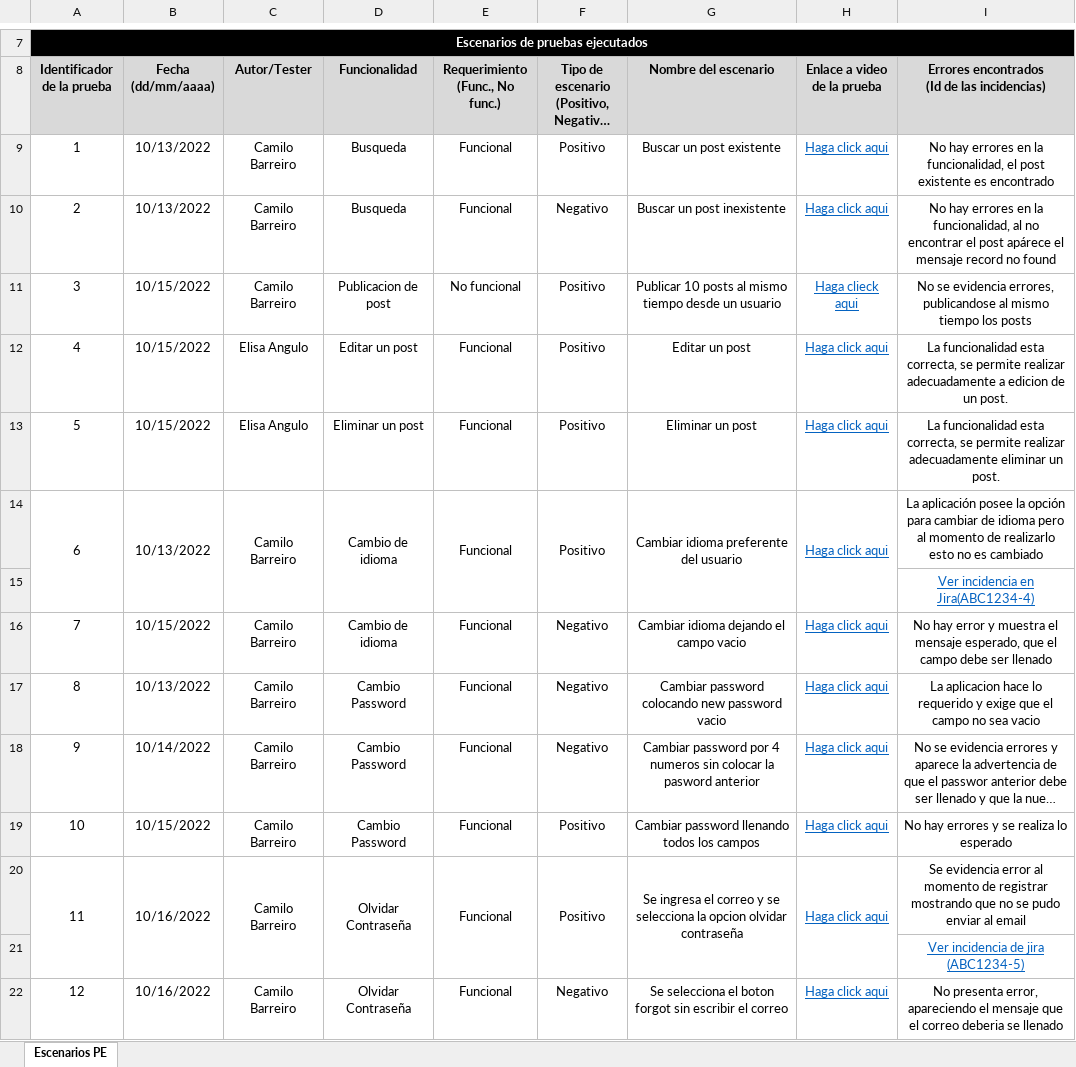
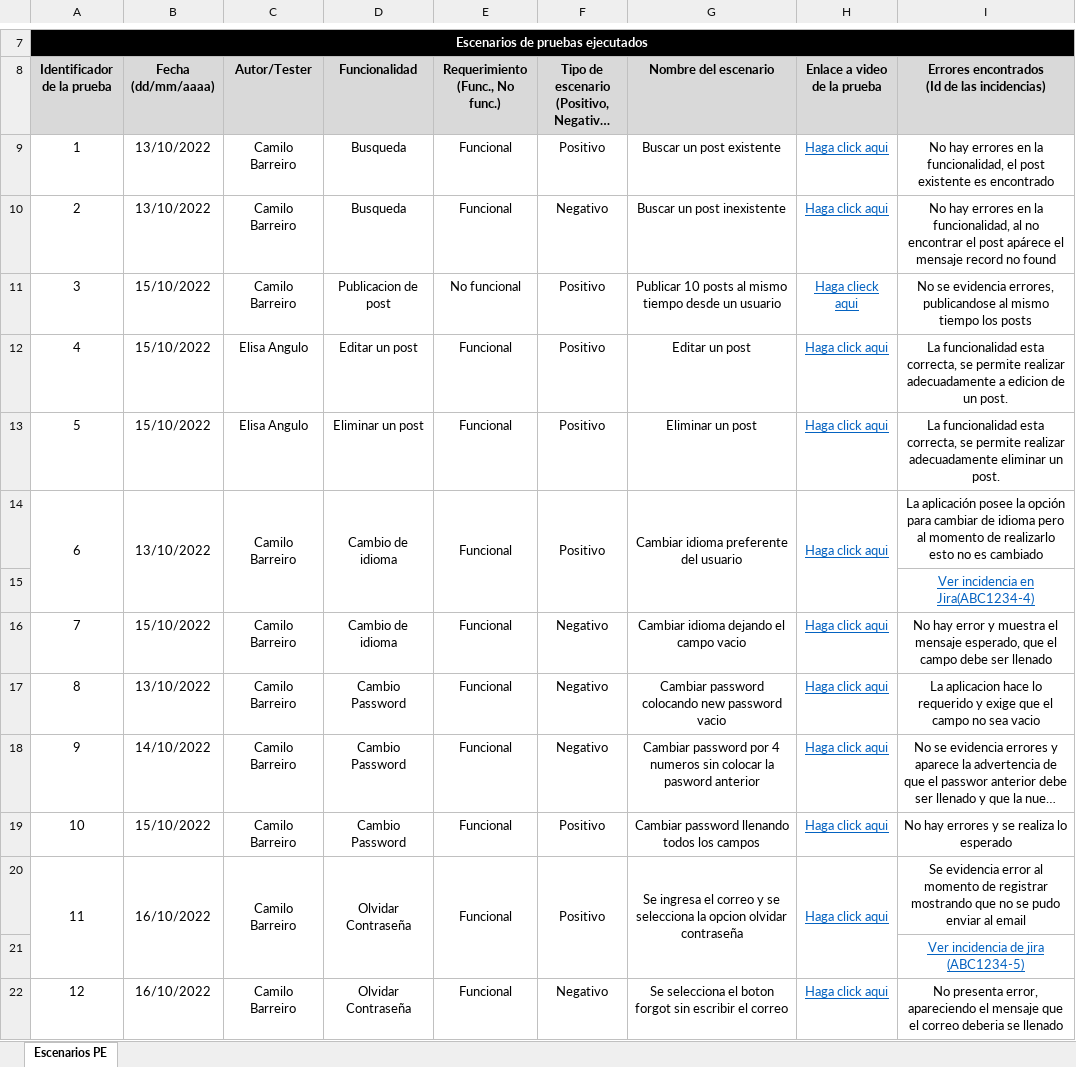
Before and after one commit to CBarreiro22/PruebasAutomatizadasSoftwareMISOFinal2022, an Excel workbook: pruebas_manuales/inventario-pruebas-exploratorias.xlsx, sheet Escenarios PE, drawn as a sheet; only a part is shown, gaps mark what is left out; long unchanged cells end in …; values as stored, in another font and other column widths than the file's, no borders; charts and pictures not drawn; the diff covers the shown part only; the diff names each change by its address in the sheet, - before the commit and + after, or states it on an @@ line.

Commit message:
Inventario

```diff
--- a/pruebas_manuales/inventario-pruebas-exploratorias.xlsx (sheet Escenarios PE)
+++ b/pruebas_manuales/inventario-pruebas-exploratorias.xlsx (sheet Escenarios PE)
-B9:B10 (Fecha (dd/mm/aaaa)): 10/13/2022
+B9:B10 (Fecha (dd/mm/aaaa)): 13/10/2022
-B11:B13 (Fecha (dd/mm/aaaa)): 10/15/2022
+B11:B13 (Fecha (dd/mm/aaaa)): 15/10/2022
-B14 (Fecha (dd/mm/aaaa)): 10/13/2022
+B14 (Fecha (dd/mm/aaaa)): 13/10/2022
-B16 (Fecha (dd/mm/aaaa)): 10/15/2022
+B16 (Fecha (dd/mm/aaaa)): 15/10/2022
-B17 (Fecha (dd/mm/aaaa)): 10/13/2022
+B17 (Fecha (dd/mm/aaaa)): 13/10/2022
-B18 (Fecha (dd/mm/aaaa)): 10/14/2022
+B18 (Fecha (dd/mm/aaaa)): 14/10/2022
-B19 (Fecha (dd/mm/aaaa)): 10/15/2022
+B19 (Fecha (dd/mm/aaaa)): 15/10/2022
-B20 (Fecha (dd/mm/aaaa)): 10/16/2022
+B20 (Fecha (dd/mm/aaaa)): 16/10/2022
-B22 (Fecha (dd/mm/aaaa)): 10/16/2022
+B22 (Fecha (dd/mm/aaaa)): 16/10/2022
```
Also changed, not shown: 8 added rows and 28 edited cells elsewhere in this sheet, charts or pictures.
